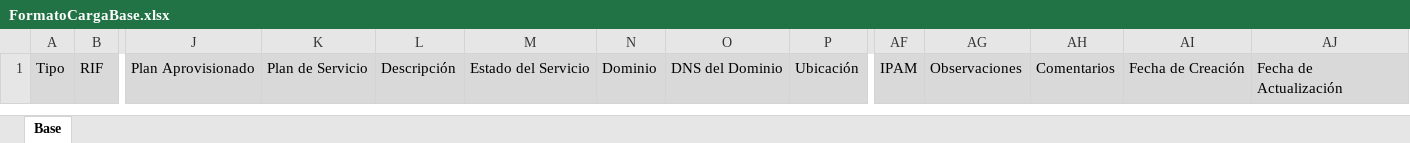
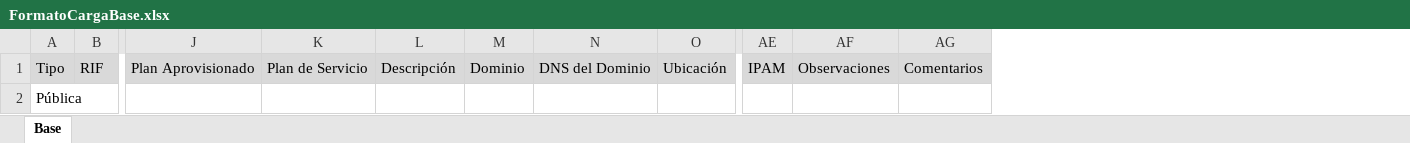
Before and after one commit to edgardiaz1212/serviData, an Excel workbook: src/front/doc/FormatoCargaBase.xlsx, sheet Base, drawn as a sheet; only a part is shown, gaps mark what is left out; values as stored, in another font and other column widths than the file's, no borders; removed rows and columns are numbered as before the commit, all else as after; rows hold the shown columns only; the diff names each change by its address in the sheet, - before the commit and + after, or states it on an @@ line.

Commit message:
Update FormatoCargaBase.xlsx

```diff
--- a/src/front/doc/FormatoCargaBase.xlsx (sheet Base)
+++ b/src/front/doc/FormatoCargaBase.xlsx (sheet Base)
-column M, row 1: Estado del Servicio
-column AI, row 1: Fecha de Creación
-column AJ, row 1: Fecha de Actualización
+row 2: Pública
```
